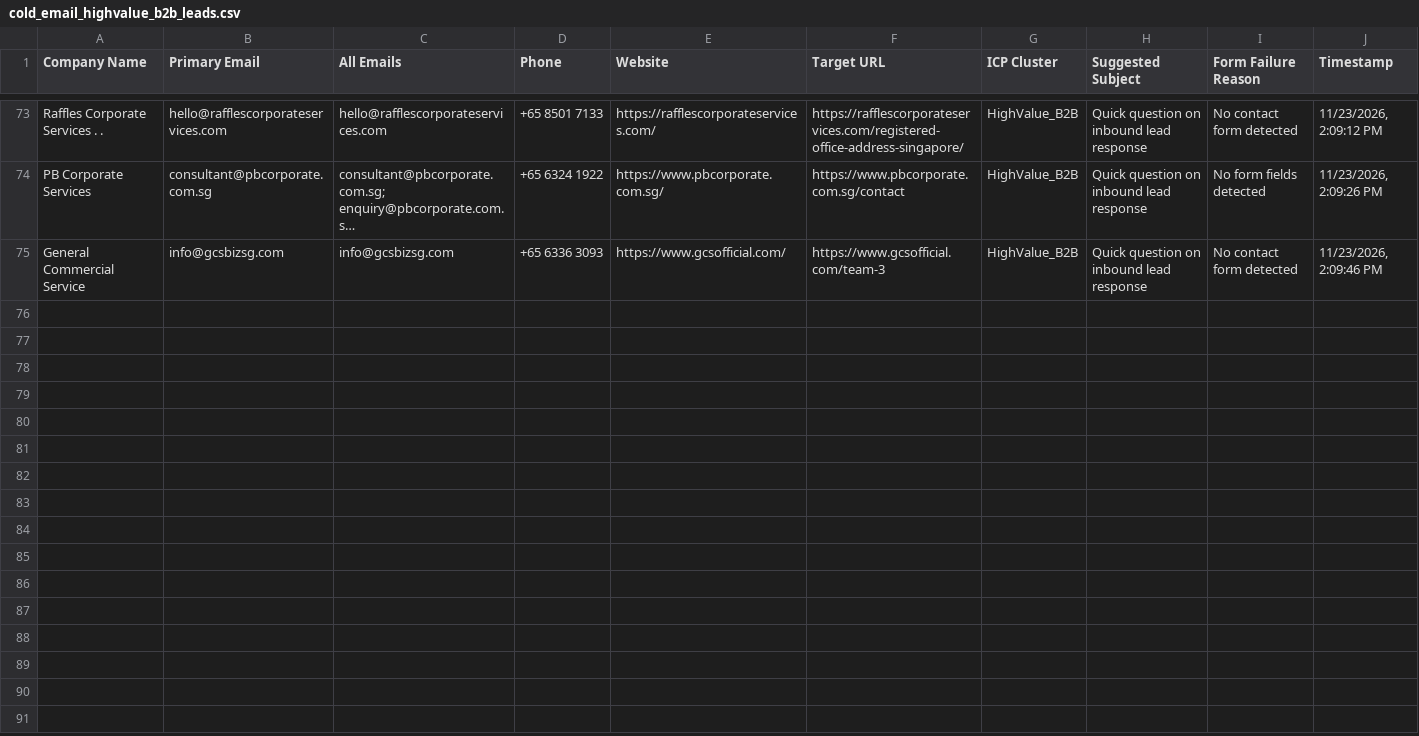
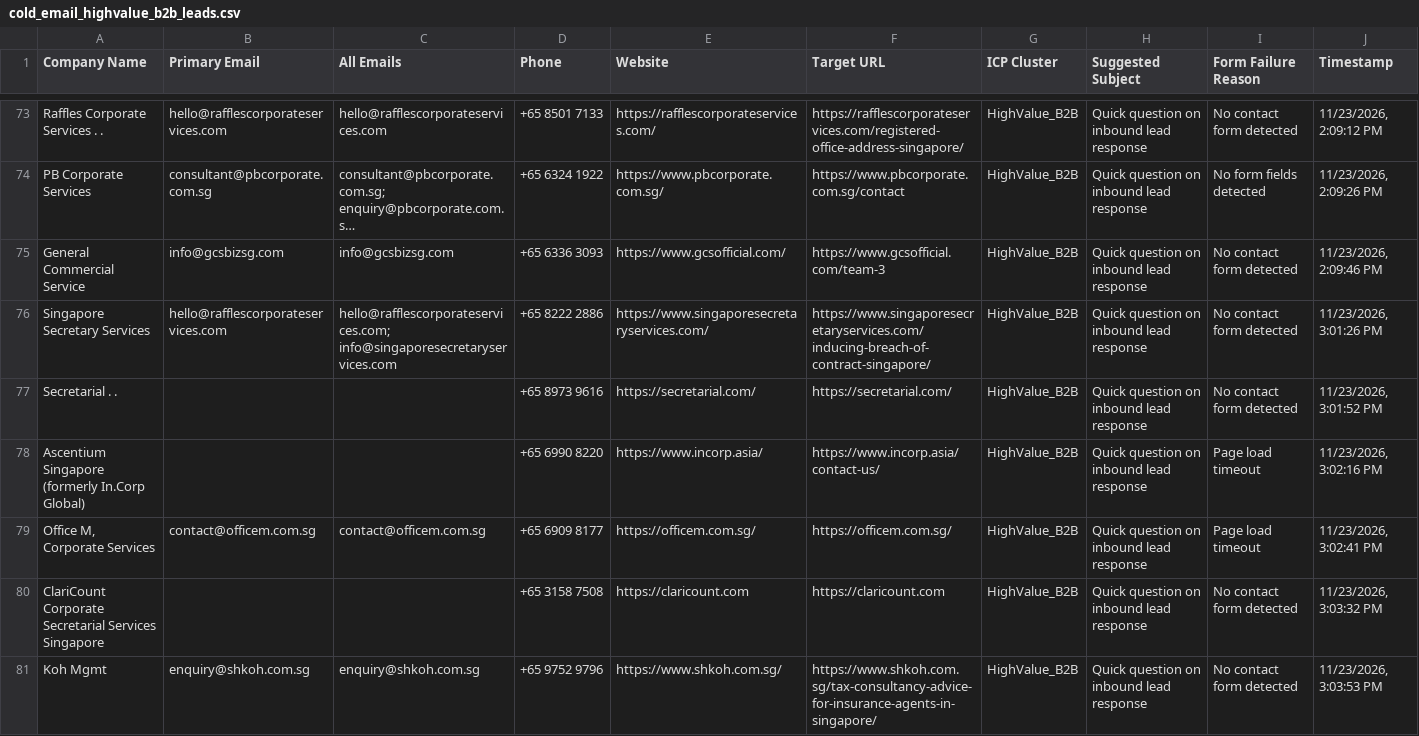
Before and after one commit to AhtehshamSanandwala/outreach-automation, a CSV file: form_results/cold_email_highvalue_b2b_leads.csv, drawn as a sheet; only a part is shown, gaps mark what is left out; long unchanged cells end in …; the diff covers the shown part only; the diff names each change by its address in the sheet, - before the commit and + after, or states it on an @@ line.

```diff
--- a/form_results/cold_email_highvalue_b2b_leads.csv
+++ b/form_results/cold_email_highvalue_b2b_leads.csv
+row 76: Singapore Secretary Services | hello@rafflescorporateservices.com | hello@rafflescorporateservices.com; info@singaporesecretaryservices.com | +65 8222 2886 | https://www.singaporesecretaryservices.com/ | https://www.singaporesecretaryservices.com/inducing-breach-of-contract-singapore/ | HighValue_B2B | Quick question on inbound lead response | No contact form detected | 11/23/2026, 3:01:26 PM
+row 77: Secretarial . . |  |  | +65 8973 9616 | https://secretarial.com/ | https://secretarial.com/ | HighValue_B2B | Quick question on inbound lead response | No contact form detected | 11/23/2026, 3:01:52 PM
+row 78: Ascentium Singapore (formerly In.Corp Global) |  |  | +65 6990 8220 | https://www.incorp.asia/ | https://www.incorp.asia/contact-us/ | HighValue_B2B | Quick question on inbound lead response | Page load timeout | 11/23/2026, 3:02:16 PM
+row 79: Office M, Corporate Services | contact@officem.com.sg | contact@officem.com.sg | +65 6909 8177 | https://officem.com.sg/ | https://officem.com.sg/ | HighValue_B2B | Quick question on inbound lead response | Page load timeout | 11/23/2026, 3:02:41 PM
+row 80: ClariCount Corporate Secretarial Services Singapore |  |  | +65 3158 7508 | https://claricount.com | https://claricount.com | HighValue_B2B | Quick question on inbound lead response | No contact form detected | 11/23/2026, 3:03:32 PM
+row 81: Koh Mgmt | enquiry@shkoh.com.sg | enquiry@shkoh.com.sg | +65 9752 9796 | https://www.shkoh.com.sg/ | https://www.shkoh.com.sg/tax-consultancy-advice-for-insurance-agents-in-singapore/ | HighValue_B2B | Quick question on inbound lead response | No contact form detected | 11/23/2026, 3:03:53 PM
```
Also changed, not shown: 6 added rows elsewhere in this file, form_results/captcha_blocked.csv, form_results/cold_email_agency_leads.csv, 13 other files.
